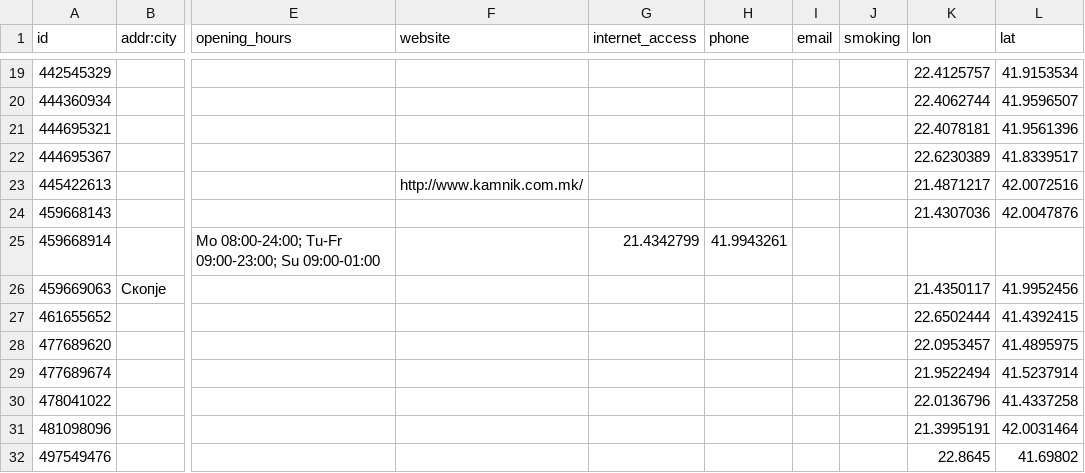
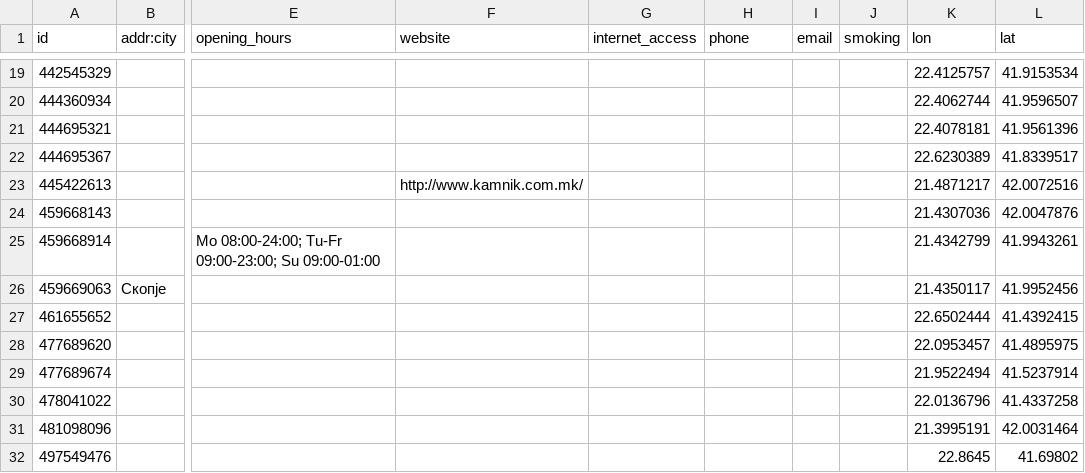
Before and after one commit to katerinapoposka/spring-restaurants, a CSV file: Domasna1/restorani.csv, drawn as a sheet; only a part is shown, gaps mark what is left out; the diff names each change by its address in the sheet, - before the commit and + after, or states it on an @@ line.

Commit message:
Update restorani.csv

```diff
--- a/Domasna1/restorani.csv
+++ b/Domasna1/restorani.csv
-G25 (internet_access): 21.4342799
+G25 (internet_access): (empty)
-H25 (phone): 41.9943261
+H25 (phone): (empty)
-K25 (lon): (empty)
+K25 (lon): 21.4342799
-L25 (lat): (empty)
+L25 (lat): 41.9943261
```
